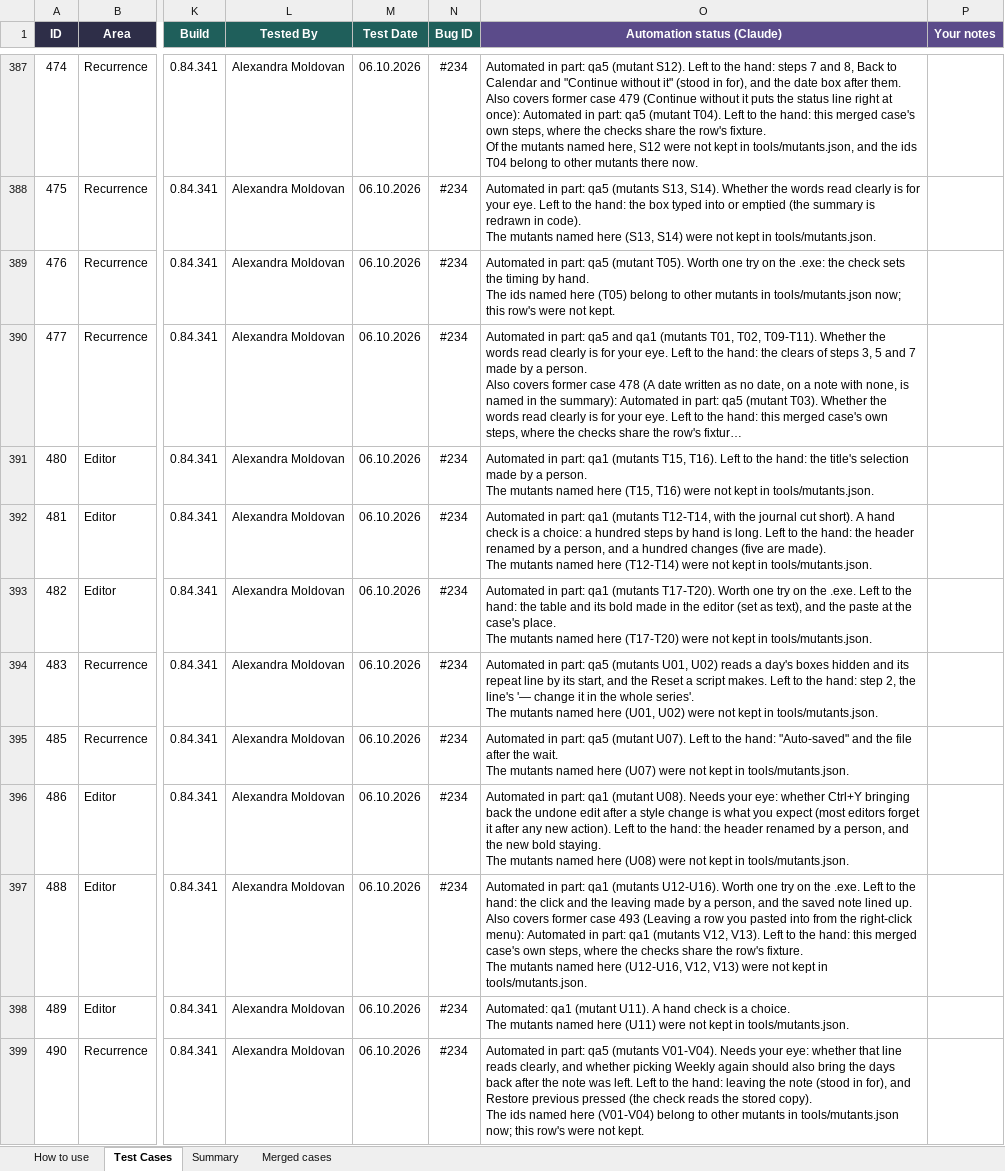
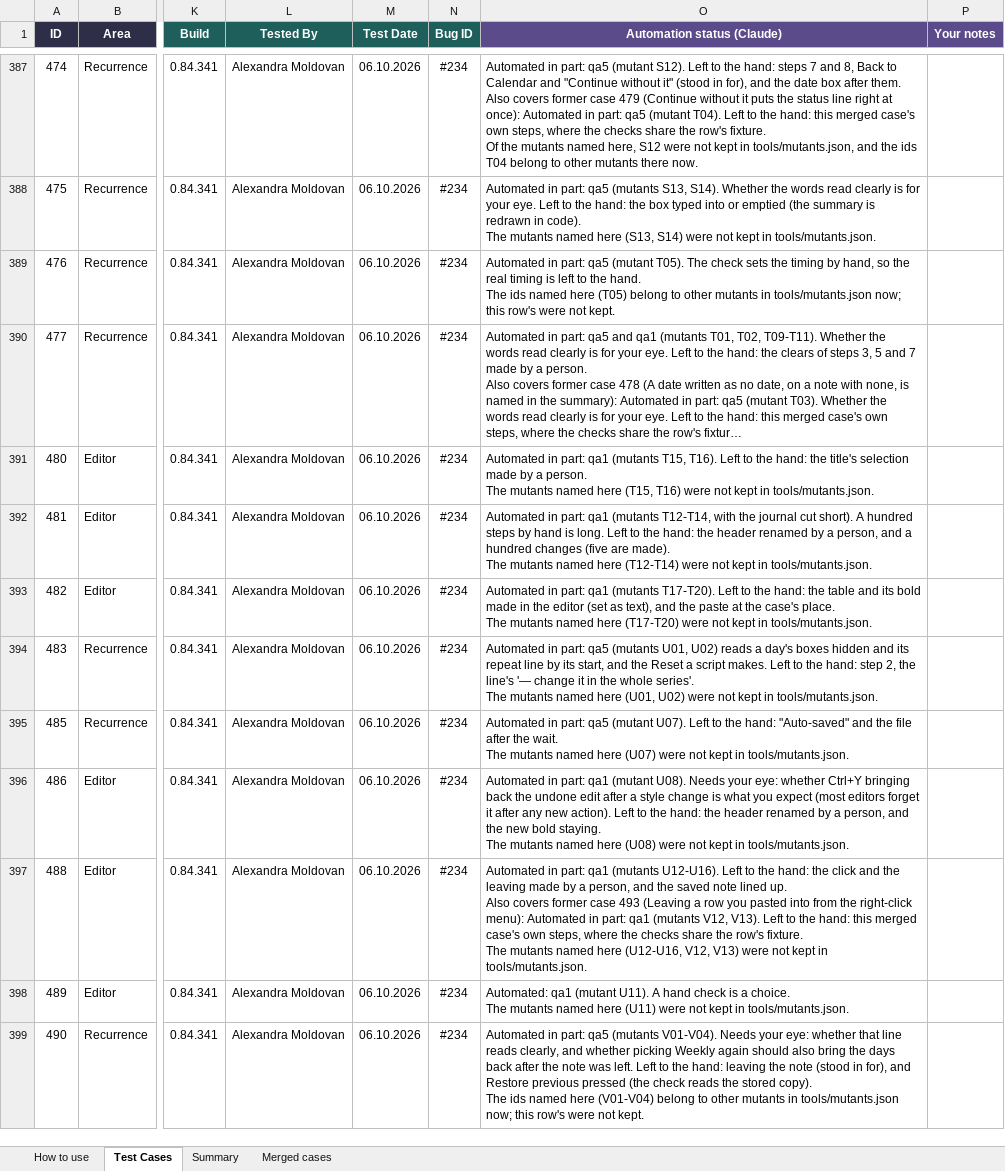
Before and after one commit to AlexandraMoldovan95/noteOrganizer, an Excel workbook: qa/NoteOrganizer_TestPlan.xlsx, sheet Test Cases, drawn as a sheet; only a part is shown, gaps mark what is left out; long unchanged cells end in …; values as stored, in another font and other column widths than the file's, no borders; conditional formats not drawn; ↵ is a line break in a cell; the diff covers the shown part only; the diff names each change by its address in the sheet, - before the commit and + after, or states it on an @@ line.

```diff
--- a/qa/NoteOrganizer_TestPlan.xlsx (sheet Test Cases)
+++ b/qa/NoteOrganizer_TestPlan.xlsx (sheet Test Cases)
-O389 (Automation status (Claude)): …(mutant T05). Worth one try on the .exe: the check sets the timing by hand. ↵ The…
+O389 (Automation status (Claude)): …(mutant T05). The check sets the timing by hand, so the real timing is left to the hand. ↵ The…
-O392 (Automation status (Claude)): …short). A hand check is a choice: a hundred steps…
+O392 (Automation status (Claude)): …short). A hundred steps…
-O393 (Automation status (Claude)): …(mutants T17-T20). Worth one try on the .exe. Left to…
+O393 (Automation status (Claude)): …(mutants T17-T20). Left to…
-O397 (Automation status (Claude)): …(mutants U12-U16). Worth one try on the .exe. Left to…
+O397 (Automation status (Claude)): …(mutants U12-U16). Left to…
```
Also changed, not shown: 41 edited cells elsewhere in this sheet, 4 other files.
